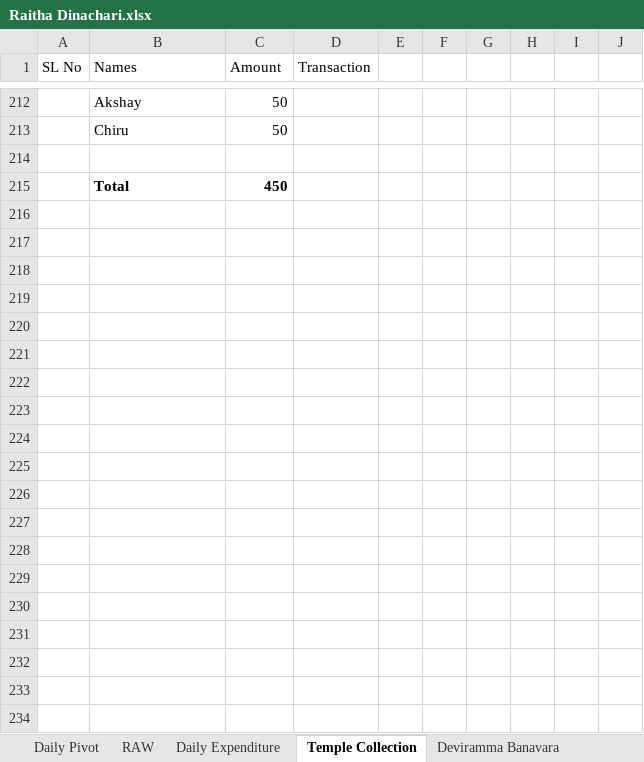
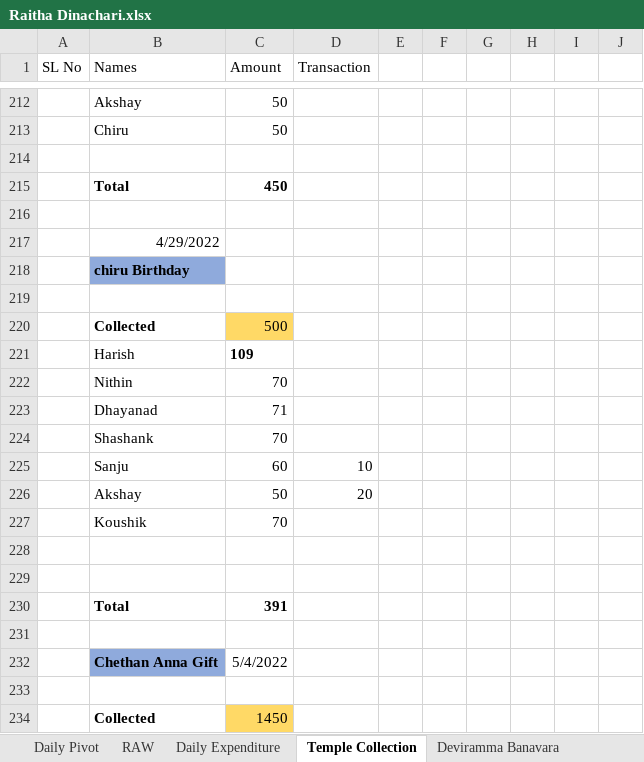
Before and after one commit to APP94815-ec-br/RaithaDinachari, an Excel workbook: Raitha Dinachari.xlsx, sheet Temple Collection, drawn as a sheet; only a part is shown, gaps mark what is left out; values as stored, in another font and other column widths than the file's, no borders; the diff covers the shown part only; the diff names each change by its address in the sheet, - before the commit and + after, or states it on an @@ line.

```diff
--- a/Raitha Dinachari.xlsx (sheet Temple Collection)
+++ b/Raitha Dinachari.xlsx (sheet Temple Collection)
+row 216: (empty)
+row 217:  | 4/29/2022
+row 218:  | chiru Birthday
+row 219: (empty)
+row 220:  | Collected | 500
+row 221:  | Harish | 109
+row 222:  | Nithin | 70
+row 223:  | Dhayanad | 71
+row 224:  | Shashank | 70
+row 225:  | Sanju | 60 | 10
+row 226:  | Akshay | 50 | 20
+row 227:  | Koushik | 70
+row 228: (empty)
+row 229: (empty)
+row 230:  | Total | 391
+row 231: (empty)
+row 232:  | Chethan Anna Gift | 5/4/2022
+row 233: (empty)
+row 234:  | Collected | 1450
```
Also changed, not shown: 27 added rows, 4 edited cells and cell formats elsewhere in this sheet, sheet Daily Expenditure.
